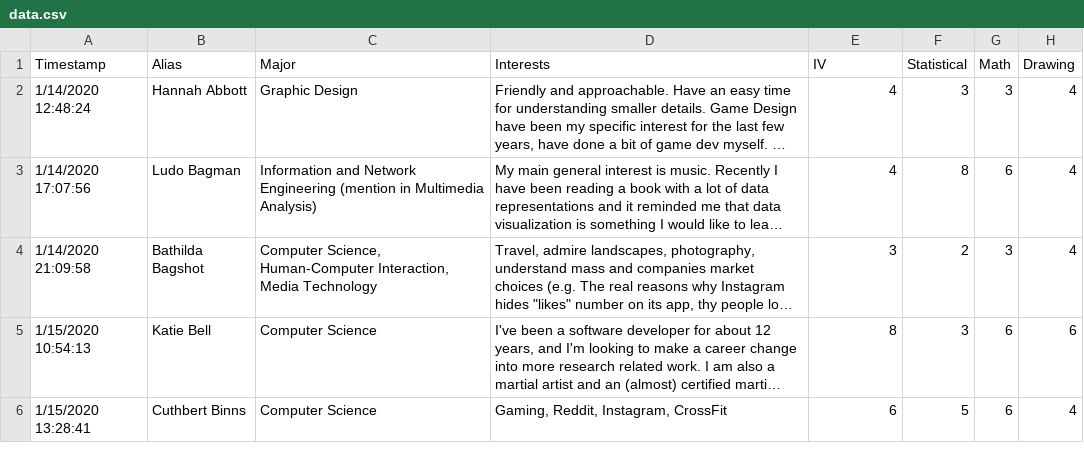
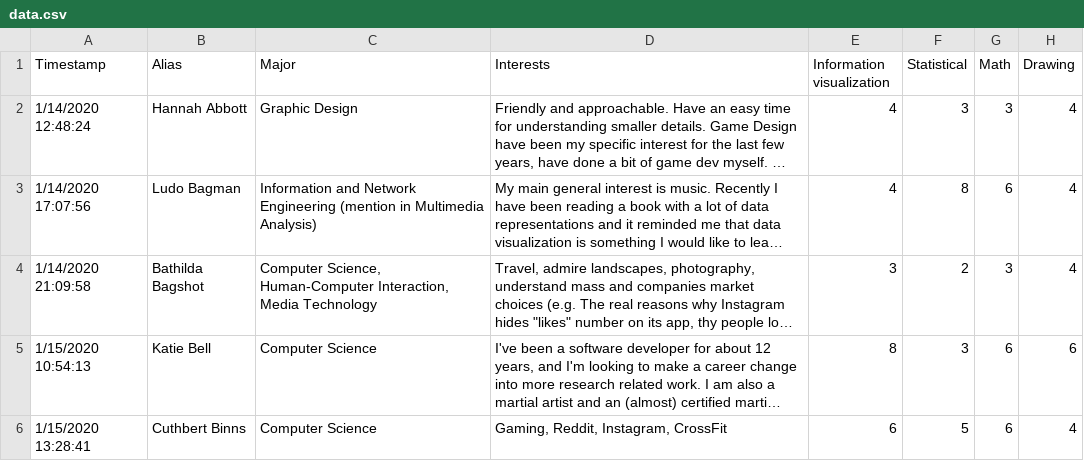
Before and after one commit to johannesloor/IVIS-P1, a CSV file: data.csv, drawn as a sheet; only a part is shown; long unchanged cells end in …; the diff names each change by its address in the sheet, - before the commit and + after, or states it on an @@ line.

```diff
--- a/data.csv
+++ b/data.csv
-E1: IV
+E1: Information visualization
```
Also changed, not shown: 1 other file.
